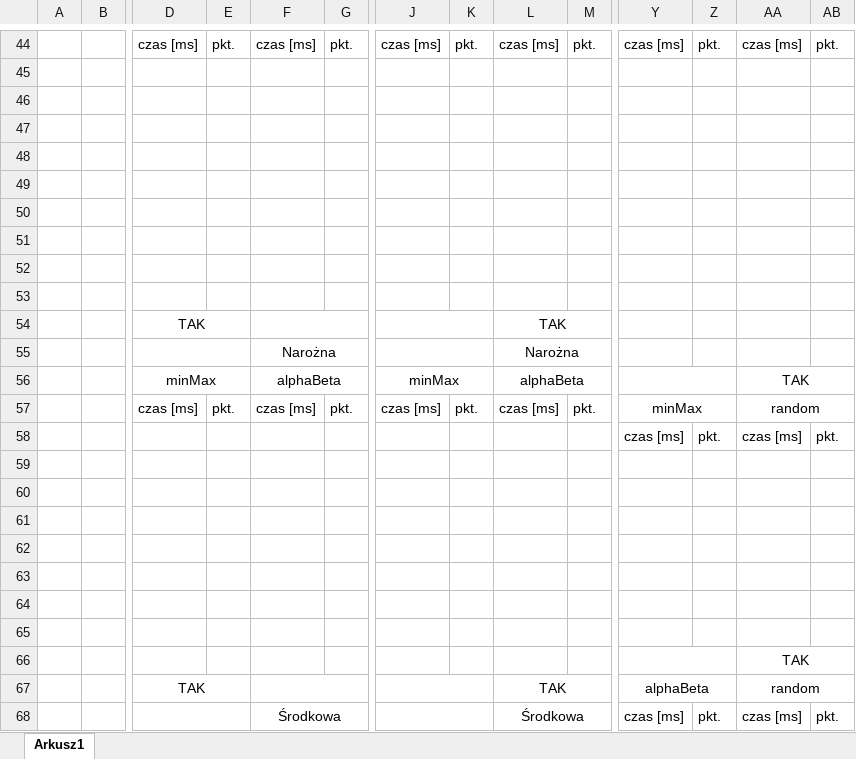
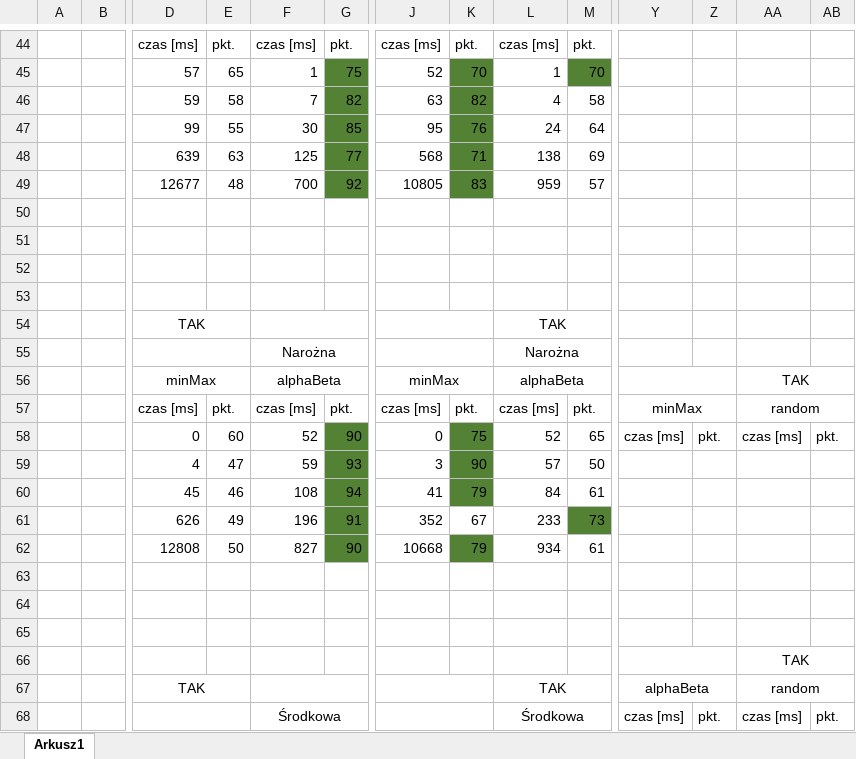
Before and after one commit to CrabsterK/Stratego, an Excel workbook: Data.xlsx, sheet Arkusz1, drawn as a sheet; only a part is shown, gaps mark what is left out; values as stored, in another font and other column widths than the file's, no borders; charts and pictures not drawn; removed rows and columns are numbered as before the commit, all else as after; rows hold the shown columns only; the diff covers the shown part only; the diff names each change by its address in the sheet, - before the commit and + after, or states it on an @@ line.

```diff
--- a/Data.xlsx (sheet Arkusz1)
+++ b/Data.xlsx (sheet Arkusz1)
-Y44: czas [ms]
+Y44: (empty)
-Z44: pkt.
+Z44: (empty)
-AA44: czas [ms]
+AA44: (empty)
-AB44: pkt.
+AB44: (empty)
-row 45: (empty)
-row 46: (empty)
-row 47: (empty)
-row 48: (empty)
-row 49: (empty)
+row 45:  |  | 57 | 65 | 1 | 75 | 52 | 70 | 1 | 70
+row 46:  |  | 59 | 58 | 7 | 82 | 63 | 82 | 4 | 58
+row 47:  |  | 99 | 55 | 30 | 85 | 95 | 76 | 24 | 64
+row 48:  |  | 639 | 63 | 125 | 77 | 568 | 71 | 138 | 69
+row 49:  |  | 12677 | 48 | 700 | 92 | 10805 | 83 | 959 | 57
-D58: (empty)
+D58: 0
-E58: (empty)
+E58: 60
-F58: (empty)
+F58: 52
-G58: (empty)
+G58: 90
-G58 fill: none
+G58 fill: #548235
-J58: (empty)
+J58: 0
-K58: (empty)
+K58: 75
-K58 fill: none
+K58 fill: #548235
-L58: (empty)
+L58: 52
-M58: (empty)
+M58: 65
-row 59: (empty)
-row 60: (empty)
-row 61: (empty)
-row 62: (empty)
+row 59:  |  | 4 | 47 | 59 | 93 | 3 | 90 | 57 | 50
+row 60:  |  | 45 | 46 | 108 | 94 | 41 | 79 | 84 | 61
+row 61:  |  | 626 | 49 | 196 | 91 | 352 | 67 | 233 | 73
+row 62:  |  | 12808 | 50 | 827 | 90 | 10668 | 79 | 934 | 61
```
Also changed, not shown: 55 added rows, 5 removed rows and 34 edited cells elsewhere in this sheet, charts or pictures, 1 other file.
